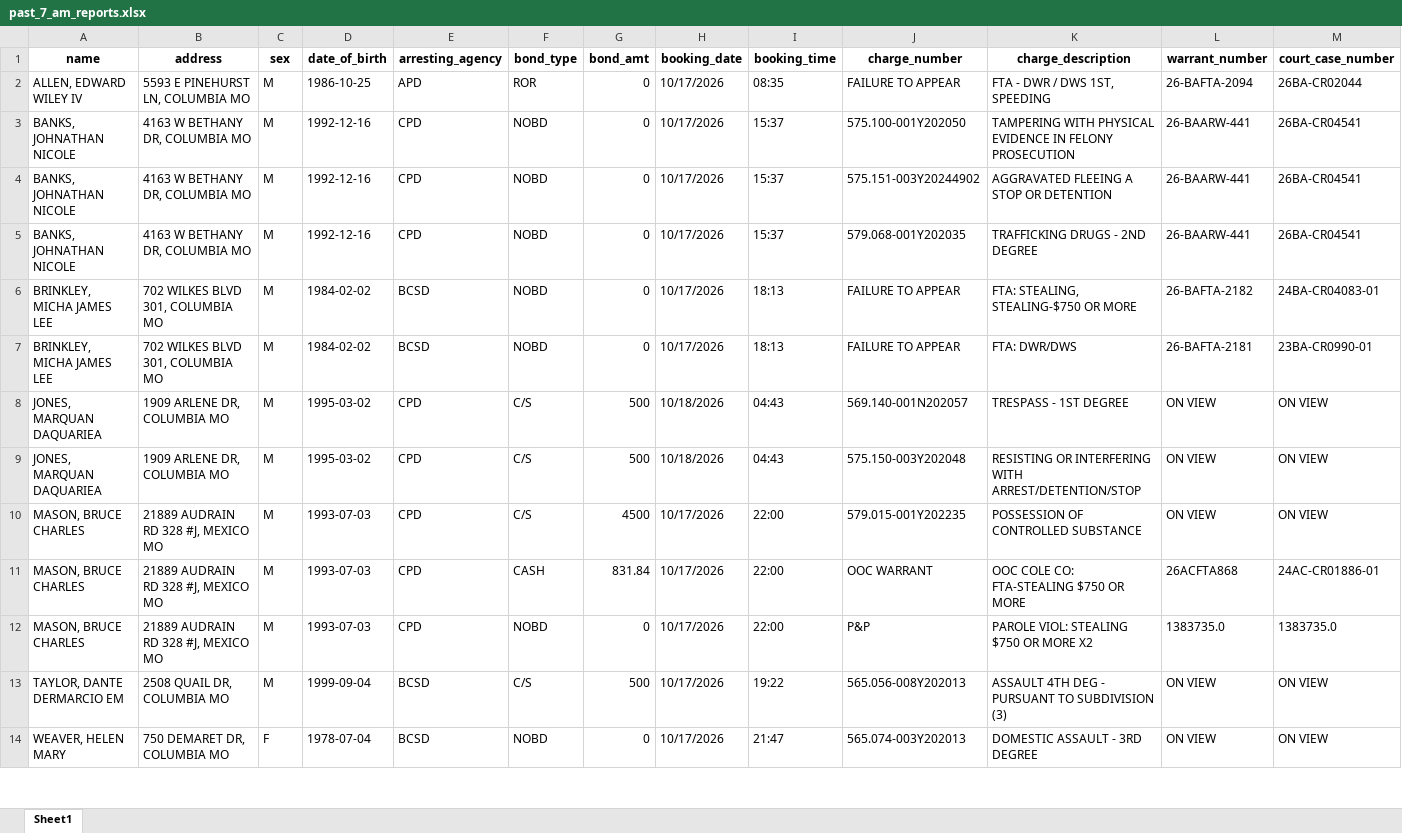
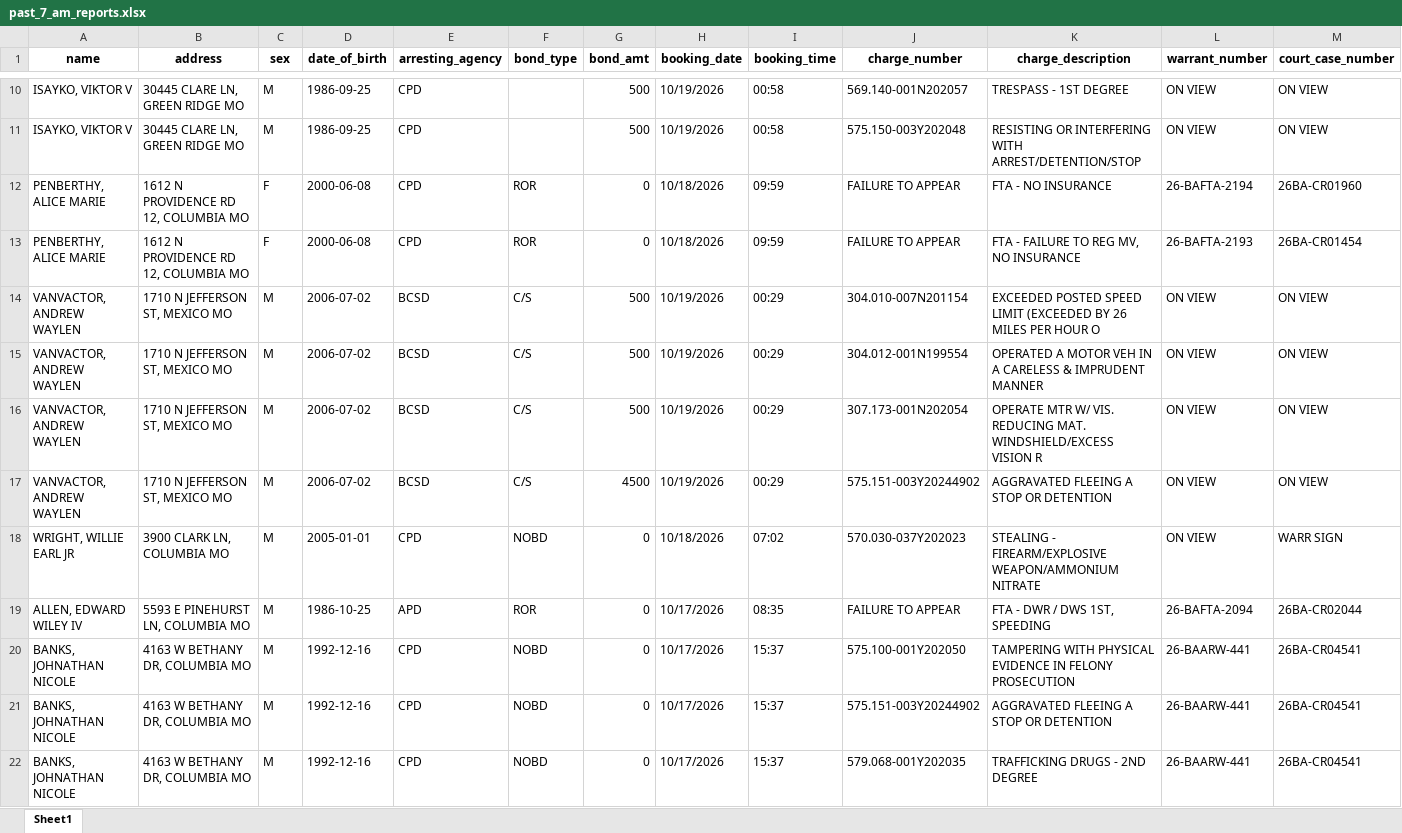
Before and after one commit to MizzouDataJournalism/bc-jail-data, an Excel workbook: updated-data/past_7_am_reports.xlsx, sheet Sheet1, drawn as a sheet; only a part is shown, gaps mark what is left out; the shorter side is filled out with more unchanged rows; values as stored, in another font and other column widths than the file's, no borders; rows hold the shown columns only; the diff covers the shown part only; the diff names each change by its address in the sheet, - before the commit and + after, or states it on an @@ line.

```diff
--- a/updated-data/past_7_am_reports.xlsx (sheet Sheet1)
+++ b/updated-data/past_7_am_reports.xlsx (sheet Sheet1)
+row 10: ISAYKO, VIKTOR V | 30445 CLARE LN, GREEN RIDGE MO | M | 1986-09-25 | CPD |  | 500 | 10/19/2026 | 00:58 | 569.140-001N202057 | TRESPASS - 1ST DEGREE | ON VIEW | ON VIEW
+row 11: ISAYKO, VIKTOR V | 30445 CLARE LN, GREEN RIDGE MO | M | 1986-09-25 | CPD |  | 500 | 10/19/2026 | 00:58 | 575.150-003Y202048 | RESISTING OR INTERFERING WITH ARREST/DETENTION/STOP | ON VIEW | ON VIEW
+row 12: PENBERTHY, ALICE MARIE | 1612 N PROVIDENCE RD 12, COLUMBIA MO | F | 2000-06-08 | CPD | ROR | 0 | 10/18/2026 | 09:59 | FAILURE TO APPEAR | FTA - NO INSURANCE | 26-BAFTA-2194 | 26BA-CR01960
+row 13: PENBERTHY, ALICE MARIE | 1612 N PROVIDENCE RD 12, COLUMBIA MO | F | 2000-06-08 | CPD | ROR | 0 | 10/18/2026 | 09:59 | FAILURE TO APPEAR | FTA - FAILURE TO REG MV, NO INSURANCE | 26-BAFTA-2193 | 26BA-CR01454
+row 14: VANVACTOR, ANDREW WAYLEN | 1710 N JEFFERSON ST, MEXICO MO | M | 2006-07-02 | BCSD | C/S | 500 | 10/19/2026 | 00:29 | 304.010-007N201154 | EXCEEDED POSTED SPEED LIMIT (EXCEEDED BY 26 MILES PER HOUR O | ON VIEW | ON VIEW
+row 15: VANVACTOR, ANDREW WAYLEN | 1710 N JEFFERSON ST, MEXICO MO | M | 2006-07-02 | BCSD | C/S | 500 | 10/19/2026 | 00:29 | 304.012-001N199554 | OPERATED A MOTOR VEH IN A CARELESS & IMPRUDENT MANNER | ON VIEW | ON VIEW
+row 16: VANVACTOR, ANDREW WAYLEN | 1710 N JEFFERSON ST, MEXICO MO | M | 2006-07-02 | BCSD | C/S | 500 | 10/19/2026 | 00:29 | 307.173-001N202054 | OPERATE MTR W/ VIS. REDUCING MAT. WINDSHIELD/EXCESS VISION R | ON VIEW | ON VIEW
+row 17: VANVACTOR, ANDREW WAYLEN | 1710 N JEFFERSON ST, MEXICO MO | M | 2006-07-02 | BCSD | C/S | 4500 | 10/19/2026 | 00:29 | 575.151-003Y20244902 | AGGRAVATED FLEEING A STOP OR DETENTION | ON VIEW | ON VIEW
+row 18: WRIGHT, WILLIE EARL JR | 3900 CLARK LN, COLUMBIA MO | M | 2005-01-01 | CPD | NOBD | 0 | 10/18/2026 | 07:02 | 570.030-037Y202023 | STEALING - FIREARM/EXPLOSIVE WEAPON/AMMONIUM NITRATE | ON VIEW | WARR SIGN
```
Also changed, not shown: 8 added rows elsewhere in this sheet, 3 other files.
